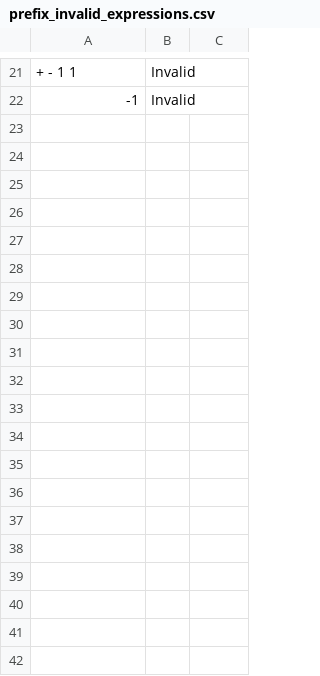
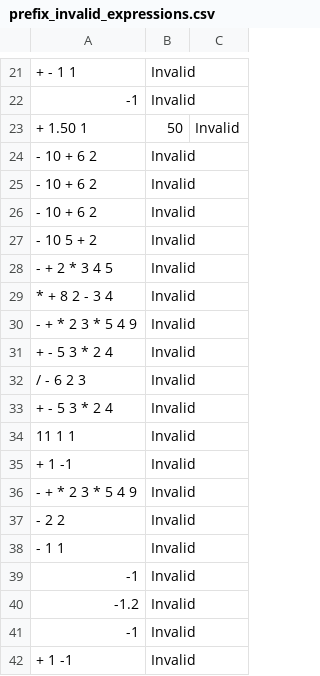
Before and after one commit to Chea-Ilong/ALGORITHM-DATA-STRUCTURES-Final-Project-, a CSV file: output/prefix_invalid_expressions.csv, drawn as a sheet; only a part is shown, gaps mark what is left out; the diff covers the shown part only.

```diff
--- a/output/prefix_invalid_expressions.csv
+++ b/output/prefix_invalid_expressions.csv
@@ -22 +22,21 @@
 -1,Invalid
++ 1.50 1,50,Invalid
+- 10 + 6 2,Invalid
+- 10 + 6 2,Invalid
+- 10 + 6 2,Invalid
+- 10 5 + 2,Invalid
+- + 2 * 3 4 5,Invalid
+* + 8 2 - 3 4,Invalid
+- + * 2 3 * 5 4 9,Invalid
++ - 5 3 * 2 4,Invalid
+/ - 6 2 3,Invalid
++ - 5 3 * 2 4,Invalid
+11 1 1,Invalid
++ 1 -1,Invalid
+- + * 2 3 * 5 4 9,Invalid
+- 2 2,Invalid
+- 1 1,Invalid
+-1,Invalid
+-1.2,Invalid
+-1,Invalid
++ 1 -1,Invalid
```
Also changed, not shown: 19 added rows elsewhere in this file, output/expression_postfix.csv, output/invalid_postfix_expression.csv, 12 other files.
